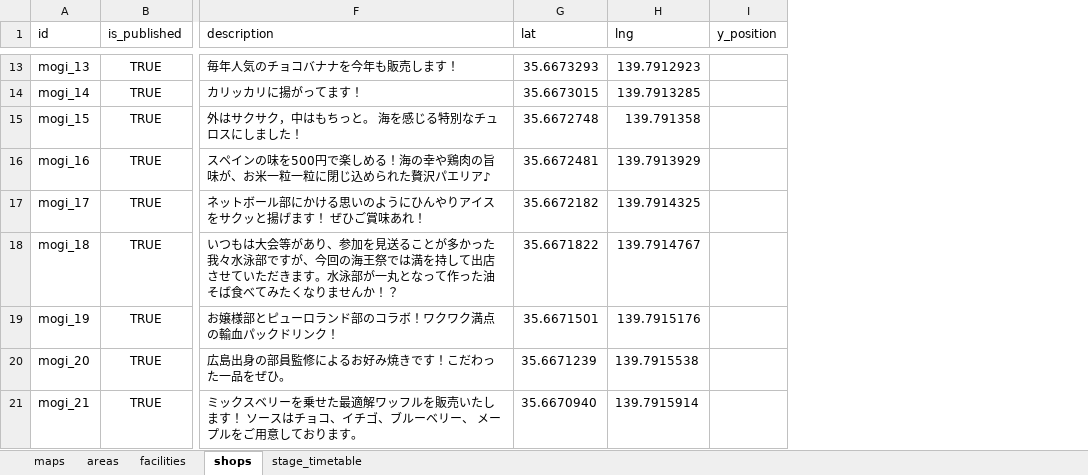
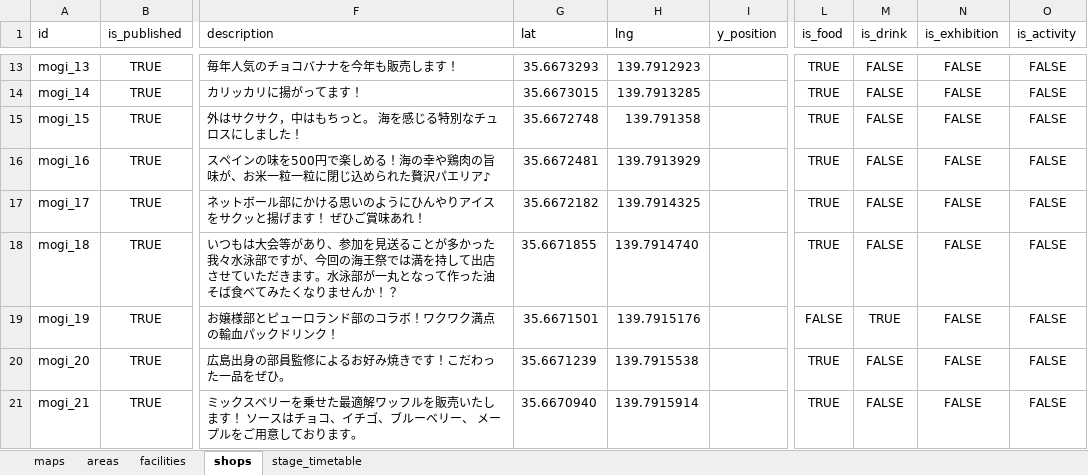
Before and after one commit to nepp-tumsat/kaiousai_app_2026, an Excel workbook: scripts/sources/海王祭アプリ2026マスターデータ.xlsx, sheet shops, drawn as a sheet; only a part is shown, gaps mark what is left out; values as stored, in another font and other column widths than the file's, no borders; charts and pictures not drawn; the diff covers the shown part only; the diff names each change by its address in the sheet, - before the commit and + after, or states it on an @@ line.

```diff
--- a/scripts/sources/海王祭アプリ2026マスターデータ.xlsx (sheet shops)
+++ b/scripts/sources/海王祭アプリ2026マスターデータ.xlsx (sheet shops)
+column L (is_food), rows 13-21: TRUE | TRUE | TRUE | TRUE | TRUE | TRUE | FALSE | TRUE | TRUE
+column M (is_drink), rows 13-21: FALSE | FALSE | FALSE | FALSE | FALSE | FALSE | TRUE | FALSE | FALSE
+column N (is_exhibition), rows 13-21: all FALSE
+column O (is_activity), rows 13-21: all FALSE
-G18 (lat): 35.6671822
+G18 (lat): 35.6671855
-H18 (lng): 139.7914767
+H18 (lng): 139.7914740
```
Also changed, not shown: 2 removed rows and 15 edited cells elsewhere in this sheet, sheet stage_timetable, sheet facilities, sheet areas, 6 other files.
